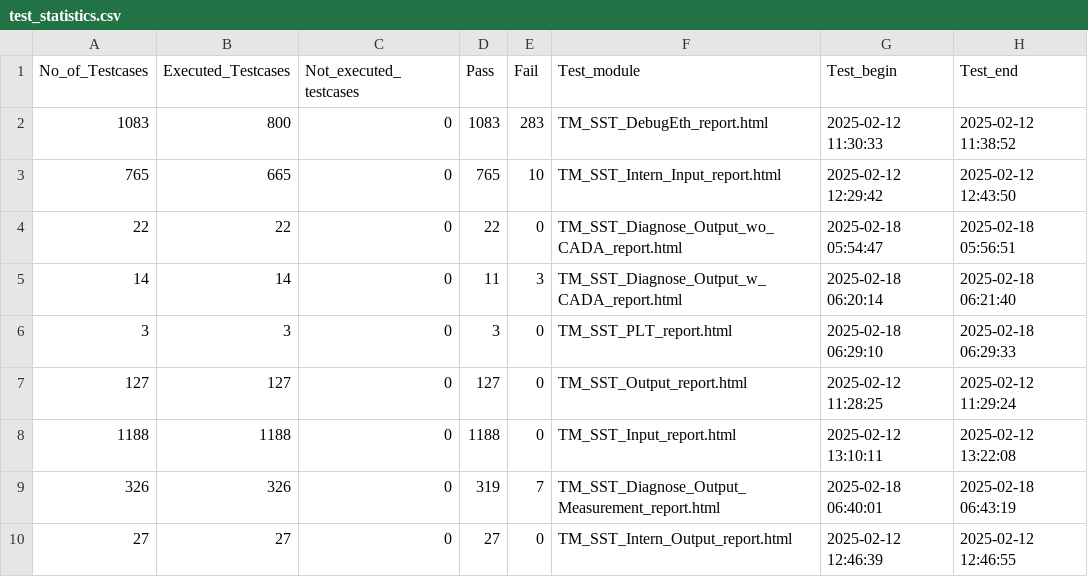
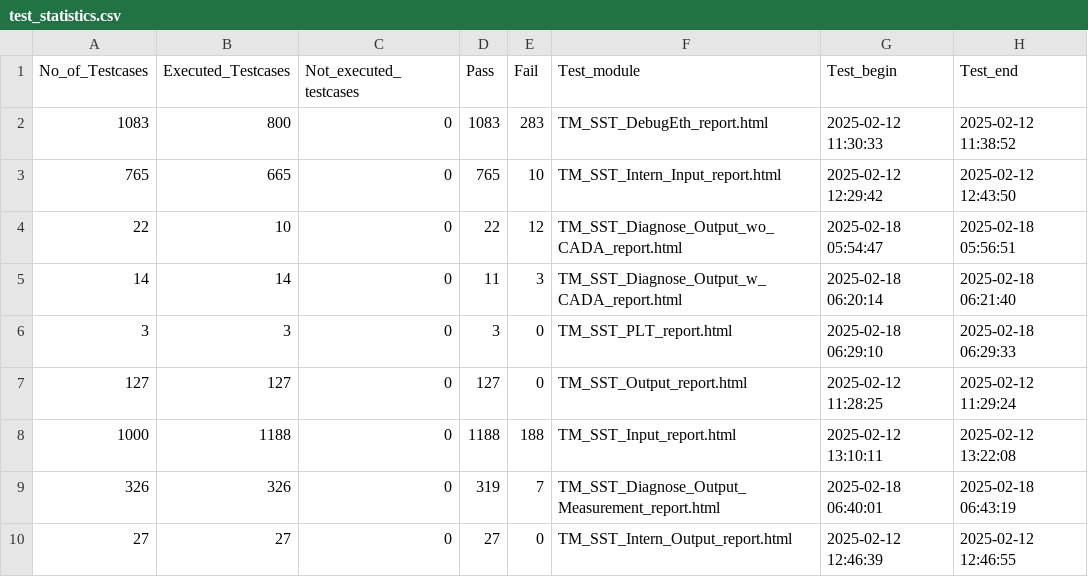
Before and after one commit to brittoponnaiah/github-learning-, a CSV file: test_statistics.csv, drawn as a sheet.

Commit message:
Update test_statistics.csv

```diff
--- a/test_statistics.csv
+++ b/test_statistics.csv
@@ -3,3 +3,3 @@ No_of_Testcases,Executed_Testcases,Not_executed_testcases,Pass,Fail,Test_module,
 765,665,0,765,10,TM_SST_Intern_Input_report.html,2025-02-12 12:29:42,2025-02-12 12:43:50
-22,22,0,22,0,TM_SST_Diagnose_Output_wo_CADA_report.html,2025-02-18 05:54:47,2025-02-18 05:56:51
+22,10,0,22,12,TM_SST_Diagnose_Output_wo_CADA_report.html,2025-02-18 05:54:47,2025-02-18 05:56:51
 14,14,0,11,3,TM_SST_Diagnose_Output_w_CADA_report.html,2025-02-18 06:20:14,2025-02-18 06:21:40
@@ -7,3 +7,3 @@ No_of_Testcases,Executed_Testcases,Not_executed_testcases,Pass,Fail,Test_module,
 127,127,0,127,0,TM_SST_Output_report.html,2025-02-12 11:28:25,2025-02-12 11:29:24
-1188,1188,0,1188,0,TM_SST_Input_report.html,2025-02-12 13:10:11,2025-02-12 13:22:08
+1000,1188,0,1188,188,TM_SST_Input_report.html,2025-02-12 13:10:11,2025-02-12 13:22:08
 326,326,0,319,7,TM_SST_Diagnose_Output_Measurement_report.html,2025-02-18 06:40:01,2025-02-18 06:43:19
```
